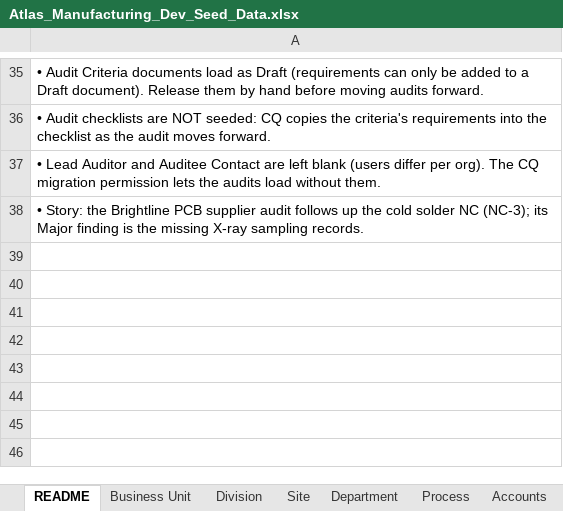
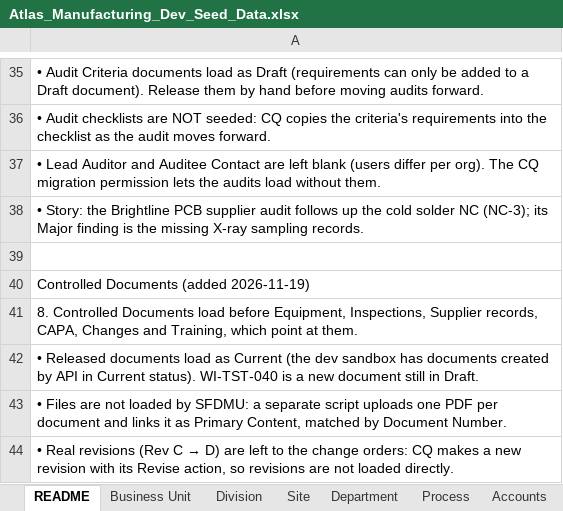
Before and after one commit to lsanatore77/atlas-seed, an Excel workbook: Atlas_Manufacturing_Dev_Seed_Data.xlsx, sheet README, drawn as a sheet; only a part is shown, gaps mark what is left out; values as stored, in another font and other column widths than the file's, no borders; the diff names each change by its address in the sheet, - before the commit and + after, or states it on an @@ line.

```diff
--- a/Atlas_Manufacturing_Dev_Seed_Data.xlsx (sheet README)
+++ b/Atlas_Manufacturing_Dev_Seed_Data.xlsx (sheet README)
+row 39: (empty)
+row 40: Controlled Documents (added 2026-11-19)
+row 41: 8. Controlled Documents load before Equipment, Inspections, Supplier records, CAPA, Changes and Training, which point at them.
+row 42: • Released documents load as Current (the dev sandbox has documents created by API in Current status). WI-TST-040 is a new document still in Draft.
+row 43: • Files are not loaded by SFDMU: a separate script uploads one PDF per document and links it as Primary Content, matched by Document Number.
+row 44: • Real revisions (Rev C → D) are left to the change orders: CQ makes a new revision with its Revise action, so revisions are not loaded directly.
```
Also changed, not shown: other sheet tabs.
